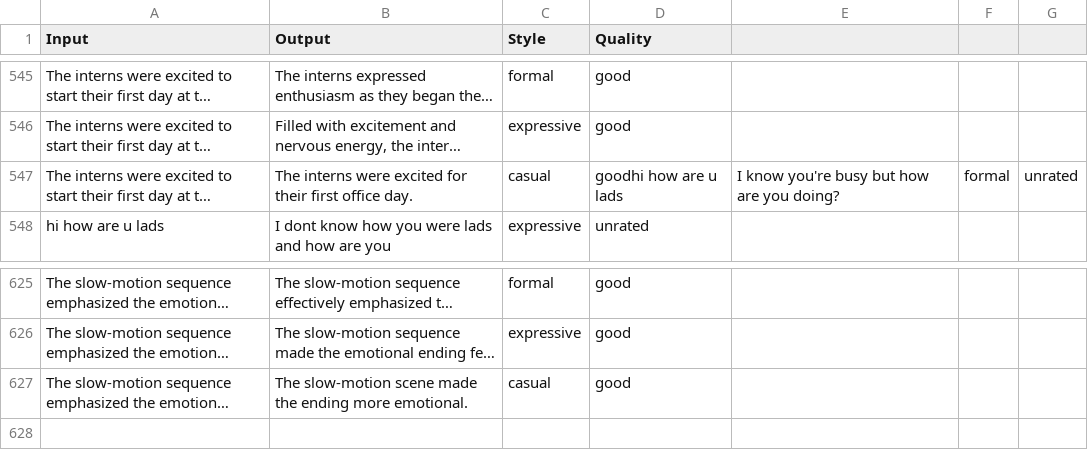
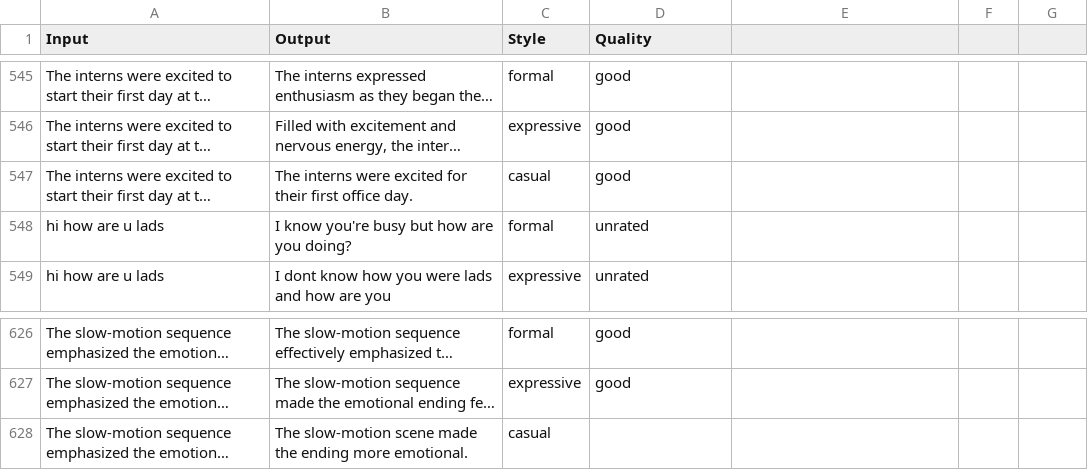
Before and after one commit to vaibhavdostuff/projects_vaibhav, a CSV file: paraphrasing_app/data.csv, drawn as a sheet; only a part is shown, gaps mark what is left out; long unchanged cells end in …; addresses are those after the commit; the diff names each change by its address in the sheet, - before the commit and + after, or states it on an @@ line.

```diff
--- a/paraphrasing_app/data.csv
+++ b/paraphrasing_app/data.csv
-D547 (Quality): goodhi how are u lads
+D547 (Quality): good
-E547: I know you're busy but how are you doing?
+E547: (empty)
-F547: formal
+F547: (empty)
-G547: unrated
+G547: (empty)
+row 548: hi how are u lads | I know you're busy but how are you doing? | formal | unrated
-D628 (Quality): good
+D628 (Quality): (empty)
```
Also changed, not shown: 1 other file.
